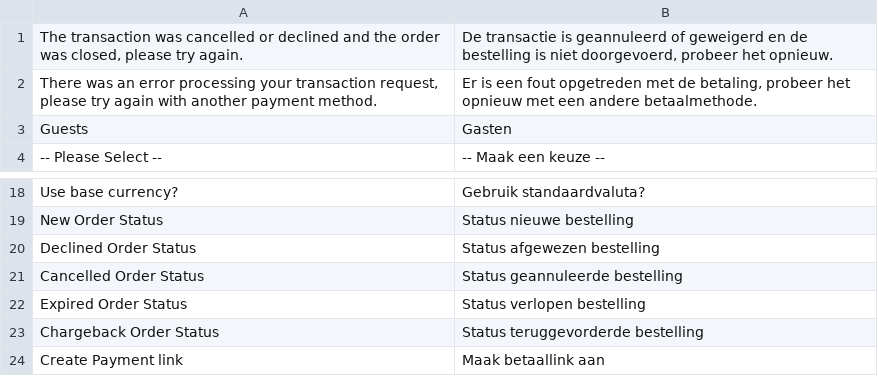
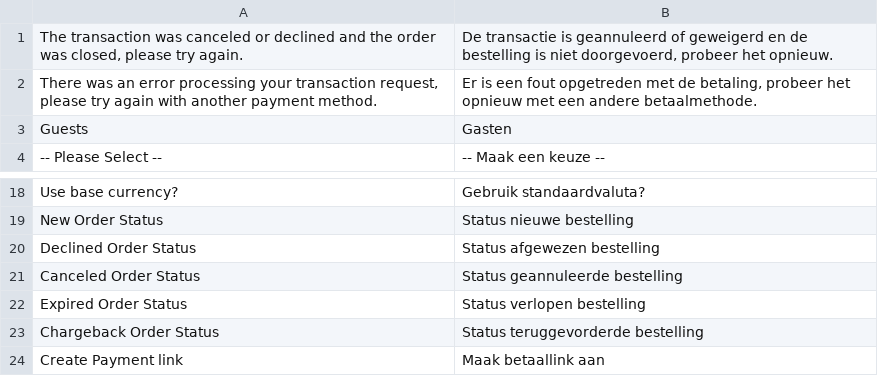
Before and after one commit to MultiSafepay/Magento2Msp, a CSV file: i18n/nl_NL.csv, drawn as a sheet; only a part is shown, gaps mark what is left out.

```diff
--- a/i18n/nl_NL.csv
+++ b/i18n/nl_NL.csv
@@ -1,2 +1,2 @@
-"The transaction was cancelled or declined and the order was closed, please try again.","De transactie is geannuleerd of geweigerd en de bestelling is niet doorgevoerd, probeer het opnieuw."
+"The transaction was canceled or declined and the order was closed, please try again.","De transactie is geannuleerd of geweigerd en de bestelling is niet doorgevoerd, probeer het opnieuw."
 "There was an error processing your transaction request, please try again with another payment method.","Er is een fout opgetreden met de betaling, probeer het opnieuw met een andere betaalmethode."
@@ -20,3 +20,3 @@ Guests,Gasten
 "Declined Order Status","Status afgewezen bestelling"
-"Cancelled Order Status","Status geannuleerde bestelling"
+"Canceled Order Status","Status geannuleerde bestelling"
 "Expired Order Status","Status verlopen bestelling"
```
Also changed, not shown: i18n/de_DE.csv, i18n/en_US.csv, 8 other files.
